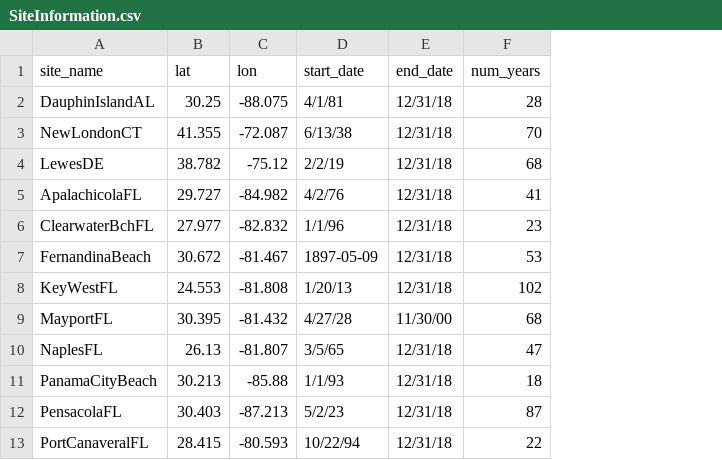
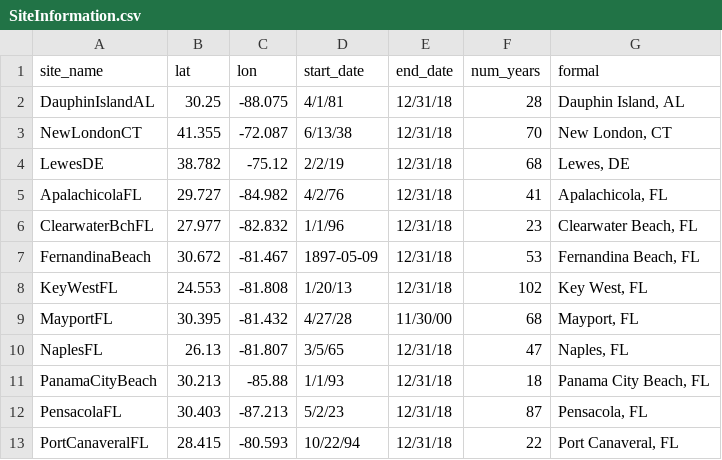
Before and after one commit to tonyewong/surge_comparison, a CSV file: input_data/SiteInformation.csv, drawn as a sheet; only a part is shown; the diff names each change by its address in the sheet, - before the commit and + after, or states it on an @@ line.

```diff
--- a/input_data/SiteInformation.csv
+++ b/input_data/SiteInformation.csv
+column G (formal), rows 2-13: Dauphin Island, AL | New London, CT | Lewes, DE | Apalachicola, FL | Clearwater Beach, FL | Fernandina Beach, FL | Key West, FL | Mayport, FL | Naples, FL | Panama City Beach, FL | Pensacola, FL | Port Canaveral, FL
```
Also changed, not shown: 19 other files.
